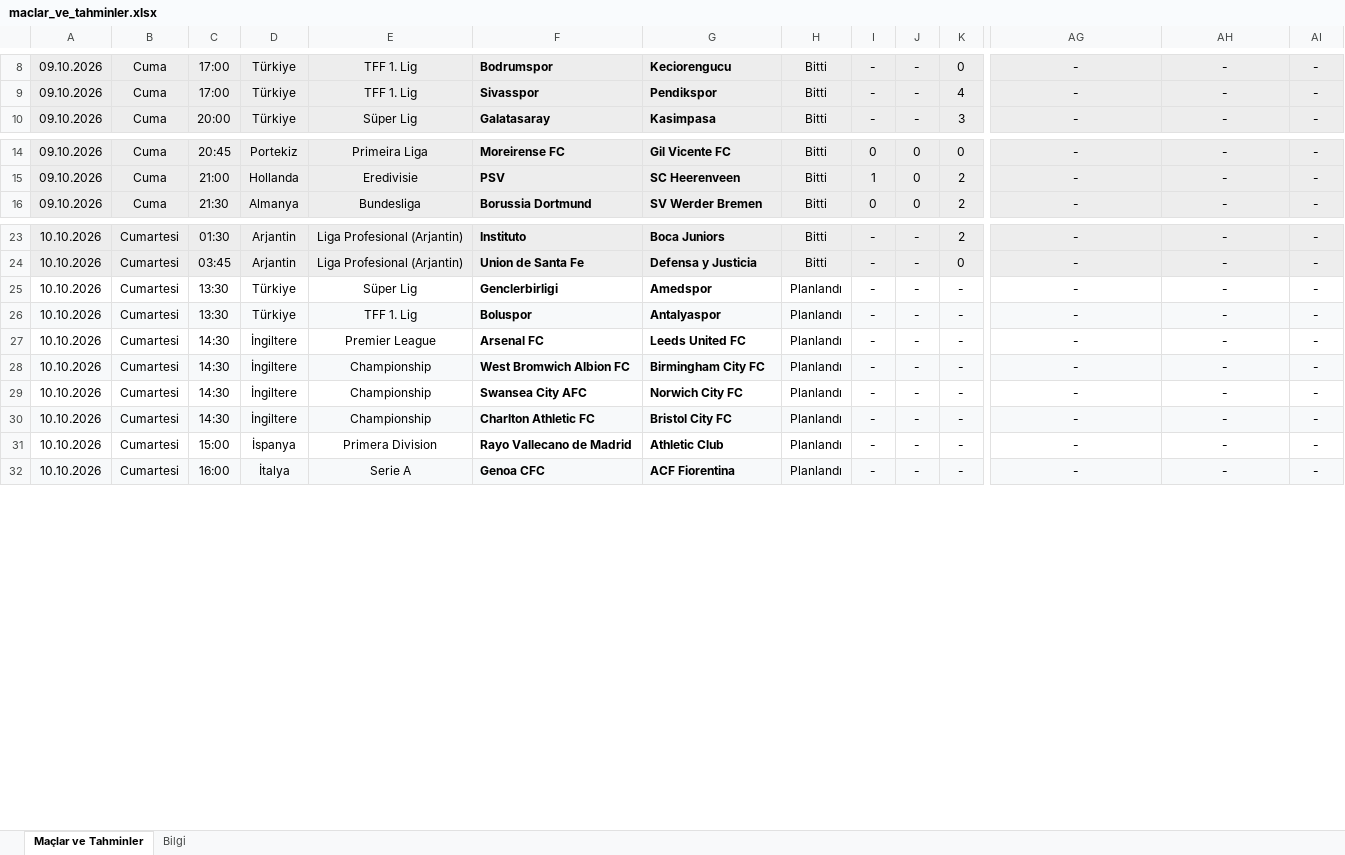
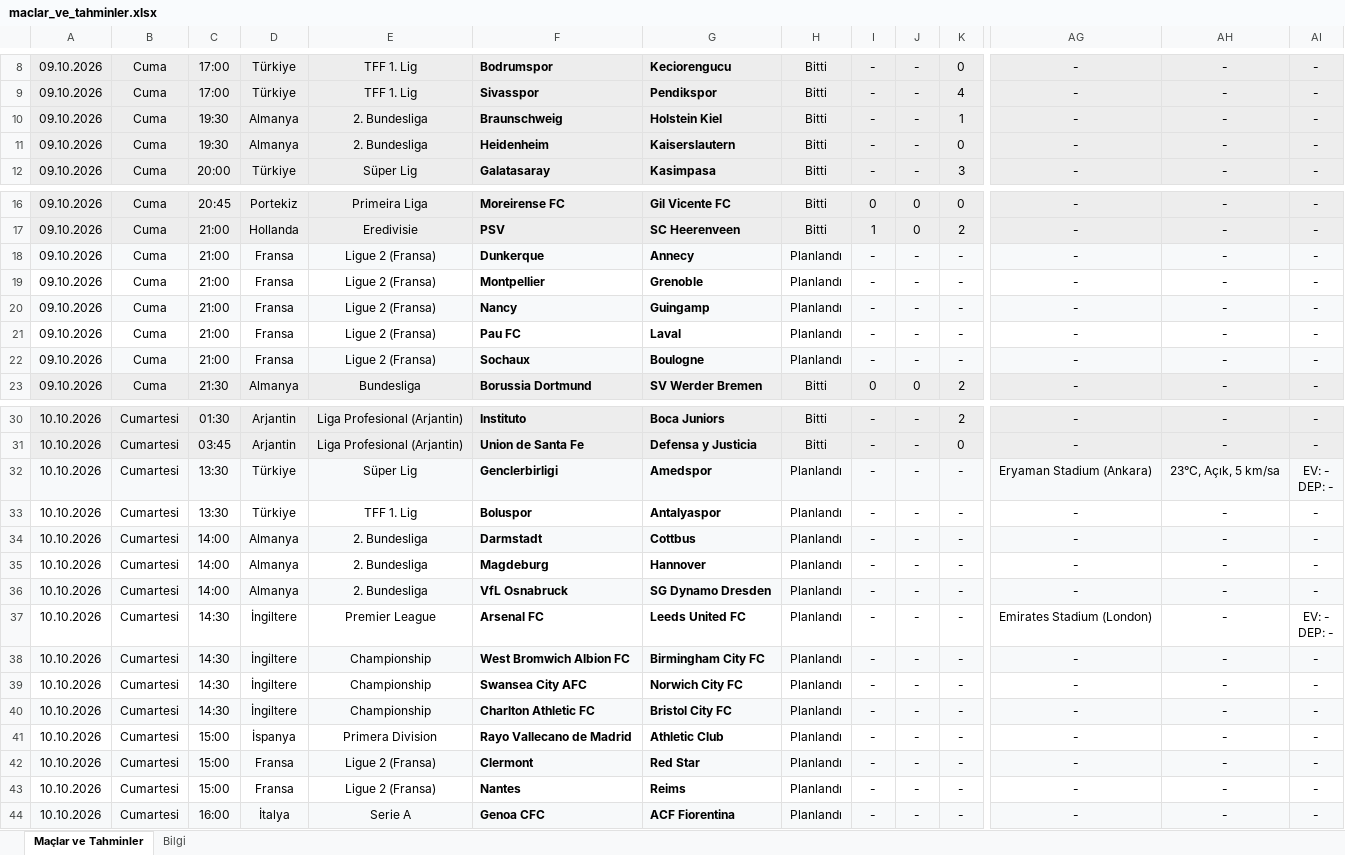
Before and after one commit to degerserranur-ops/futbol-tahmin, an Excel workbook: maclar_ve_tahminler.xlsx, sheet Maçlar ve Tahminler, drawn as a sheet; only a part is shown, gaps mark what is left out; values as stored, in another font and other column widths than the file's, no borders; addresses are those after the commit; rows hold the shown columns only; ↵ is a line break in a cell; the diff covers the shown part only; the diff names each change by its address in the sheet, - before the commit and + after, or states it on an @@ line.

```diff
--- a/maclar_ve_tahminler.xlsx (sheet Maçlar ve Tahminler)
+++ b/maclar_ve_tahminler.xlsx (sheet Maçlar ve Tahminler)
+row 10: 09.10.2026 | Cuma | 19:30 | Almanya | 2. Bundesliga | Braunschweig | Holstein Kiel | Bitti | - | - | 1 | - | - | -
+row 11: 09.10.2026 | Cuma | 19:30 | Almanya | 2. Bundesliga | Heidenheim | Kaiserslautern | Bitti | - | - | 0 | - | - | -
+row 18: 09.10.2026 | Cuma | 21:00 | Fransa | Ligue 2 (Fransa) | Dunkerque | Annecy | Planlandı | - | - | - | - | - | -
+row 19: 09.10.2026 | Cuma | 21:00 | Fransa | Ligue 2 (Fransa) | Montpellier | Grenoble | Planlandı | - | - | - | - | - | -
+row 20: 09.10.2026 | Cuma | 21:00 | Fransa | Ligue 2 (Fransa) | Nancy | Guingamp | Planlandı | - | - | - | - | - | -
+row 21: 09.10.2026 | Cuma | 21:00 | Fransa | Ligue 2 (Fransa) | Pau FC | Laval | Planlandı | - | - | - | - | - | -
+row 22: 09.10.2026 | Cuma | 21:00 | Fransa | Ligue 2 (Fransa) | Sochaux | Boulogne | Planlandı | - | - | - | - | - | -
-A32:K32 fill: none
+A32:K32 fill: #F7F9FA
-AG32:AI32 fill: none
+AG32:AI32 fill: #F7F9FA
-AG32: -
+AG32: Eryaman Stadium (Ankara)
-AH32: -
+AH32: 23°C, Açık, 5 km/sa
-AI32: -
+AI32: EV: - ↵ DEP: -
-A33:K33 fill: #F7F9FA
+A33:K33 fill: none
-AG33:AI33 fill: #F7F9FA
+AG33:AI33 fill: none
+row 34: 10.10.2026 | Cumartesi | 14:00 | Almanya | 2. Bundesliga | Darmstadt | Cottbus | Planlandı | - | - | - | - | - | -
+row 35: 10.10.2026 | Cumartesi | 14:00 | Almanya | 2. Bundesliga | Magdeburg | Hannover | Planlandı | - | - | - | - | - | -
+row 36: 10.10.2026 | Cumartesi | 14:00 | Almanya | 2. Bundesliga | VfL Osnabruck | SG Dynamo Dresden | Planlandı | - | - | - | - | - | -
-AG37: -
+AG37: Emirates Stadium (London)
-AI37: -
+AI37: EV: - ↵ DEP: -
+row 42: 10.10.2026 | Cumartesi | 15:00 | Fransa | Ligue 2 (Fransa) | Clermont | Red Star | Planlandı | - | - | - | - | - | -
+row 43: 10.10.2026 | Cumartesi | 15:00 | Fransa | Ligue 2 (Fransa) | Nantes | Reims | Planlandı | - | - | - | - | - | -
```
Also changed, not shown: 2 added rows and cell formats elsewhere in this sheet, sheet Bilgi, 3 other files.
